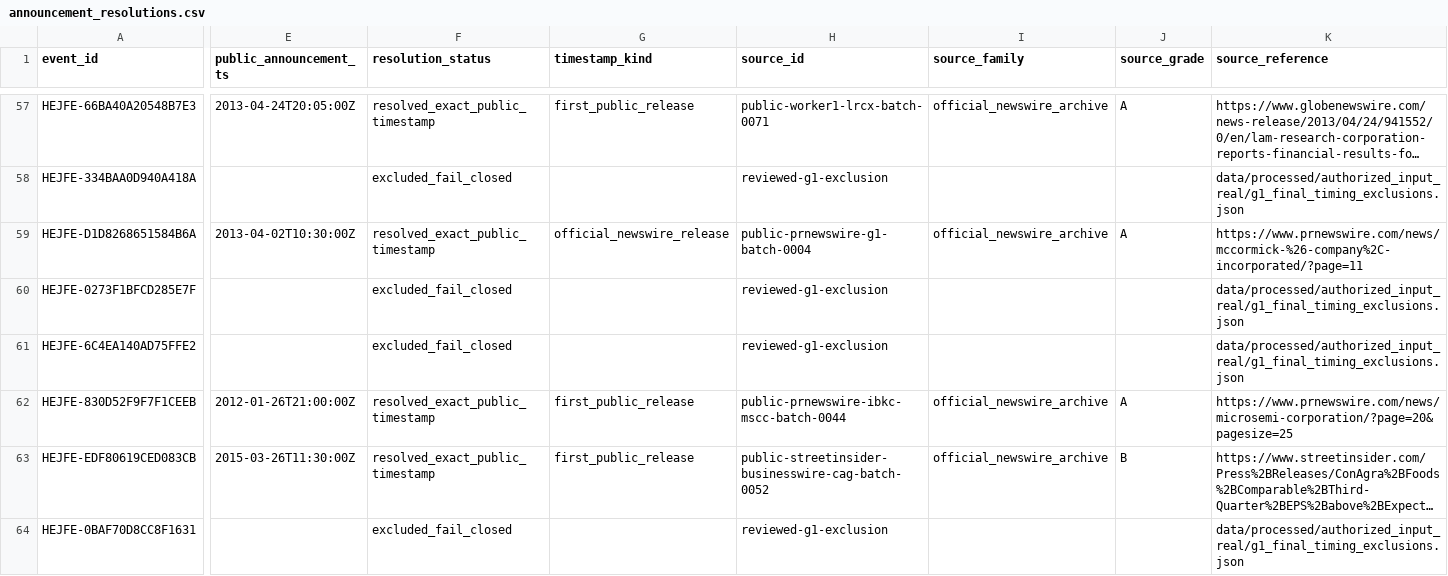
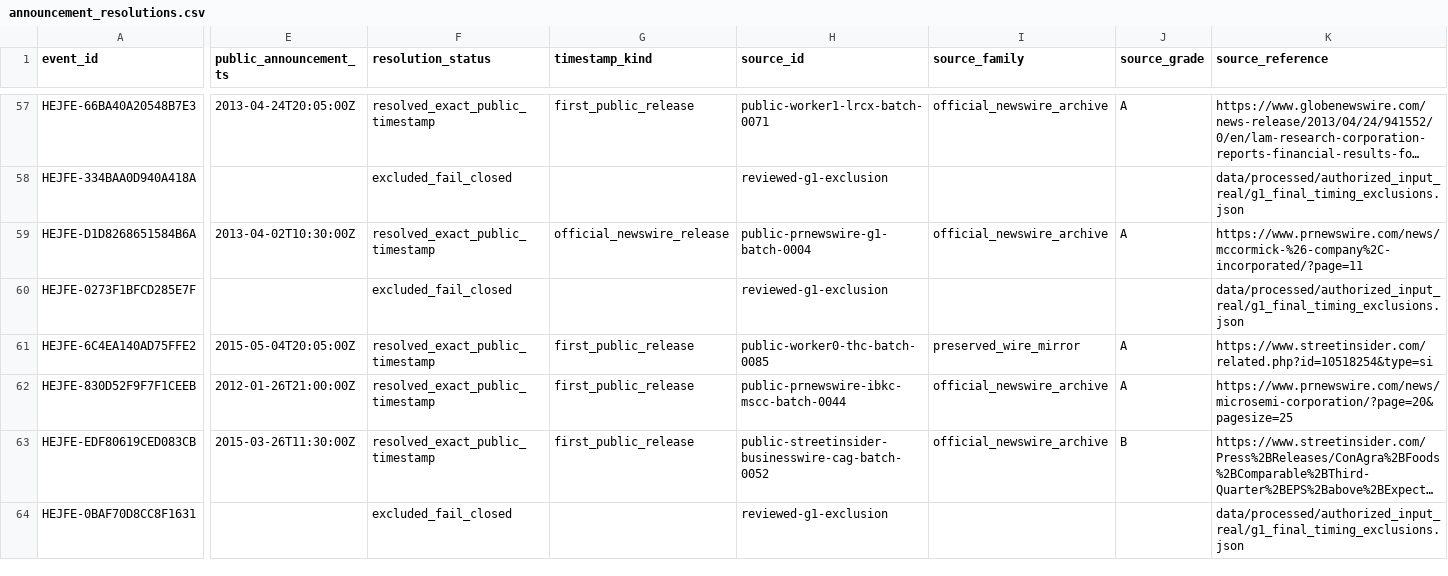
Before and after one commit to P00NSMASHER/trading-platform, a CSV file: data/processed/authorized_input_real/announcement_resolutions.csv, drawn as a sheet; only a part is shown, gaps mark what is left out; long unchanged cells end in …; the diff covers the shown part only; the diff names each change by its address in the sheet, - before the commit and + after, or states it on an @@ line.

```diff
--- a/data/processed/authorized_input_real/announcement_resolutions.csv
+++ b/data/processed/authorized_input_real/announcement_resolutions.csv
-E61 (public_announcement_ts): (empty)
+E61 (public_announcement_ts): 2015-05-04T20:05:00Z
-F61 (resolution_status): excluded_fail_closed
+F61 (resolution_status): resolved_exact_public_timestamp
-G61 (timestamp_kind): (empty)
+G61 (timestamp_kind): first_public_release
-H61 (source_id): reviewed-g1-exclusion
+H61 (source_id): public-worker0-thc-batch-0085
-I61 (source_family): (empty)
+I61 (source_family): preserved_wire_mirror
-J61 (source_grade): (empty)
+J61 (source_grade): A
-K61 (source_reference): data/processed/authorized_input_real/g1_final_timing_exclusions.json
+K61 (source_reference): https://www.streetinsider.com/related.php?id=10518254&type=si
```
Also changed, not shown: 2 edited cells elsewhere in this file, data/processed/authorized_input_real/metadata_domain_quality.csv, data/processed/authorized_input_real/metadata_unresolved_gates.csv, 54 other files.
